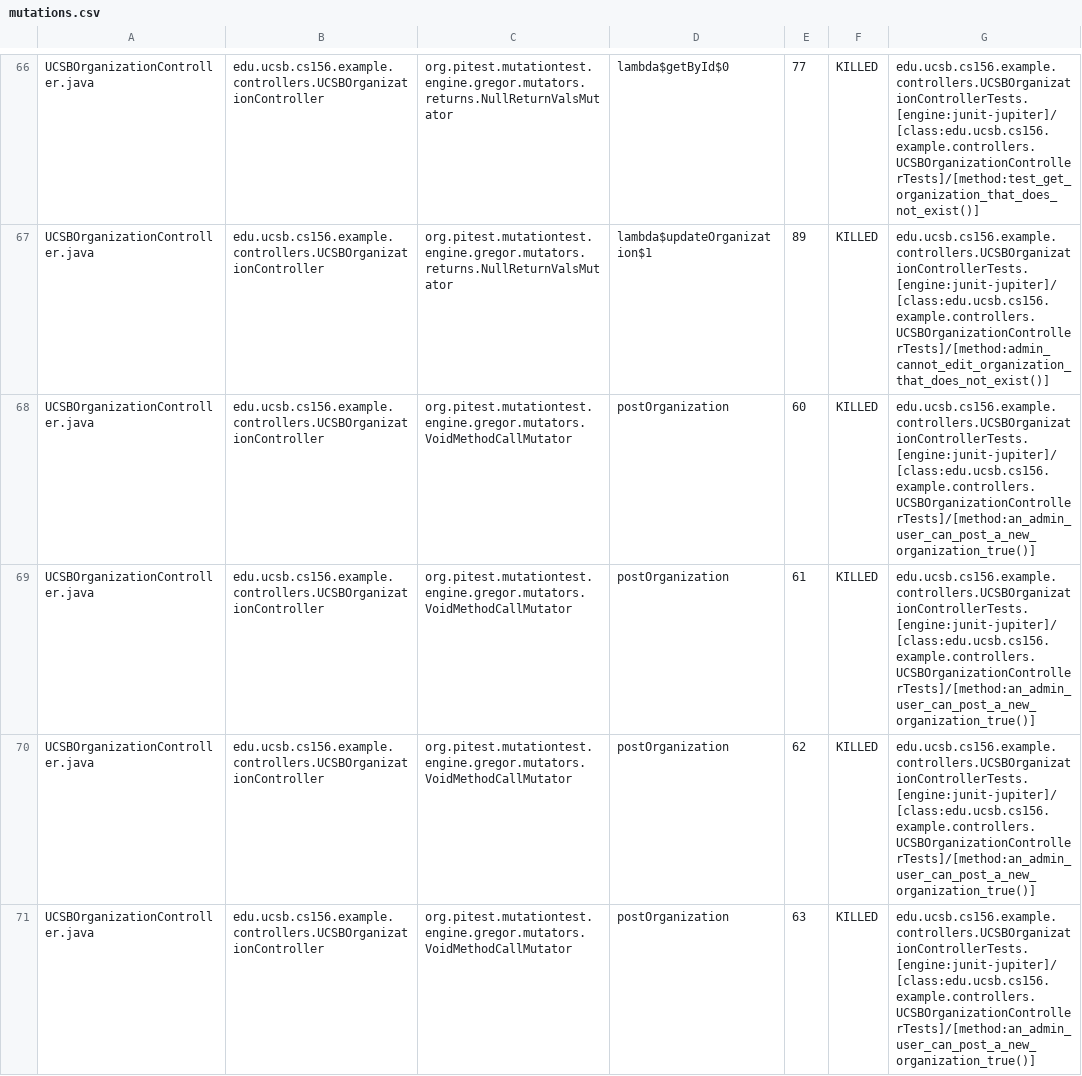
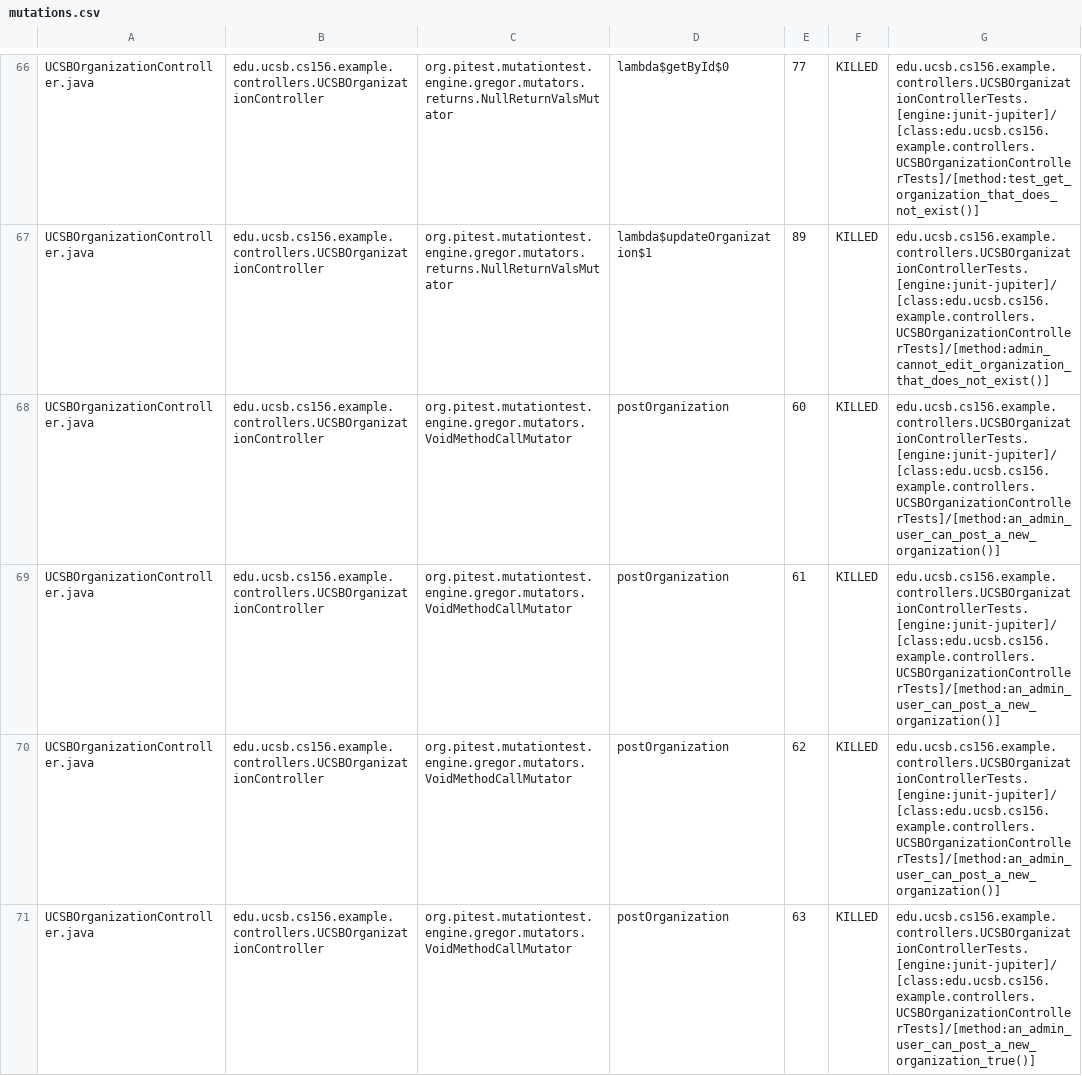
Before and after one commit to ucsb-cs156-f24/team02-f24-09, a CSV file: prs/136/pitest/mutations.csv, drawn as a sheet; only a part is shown, gaps mark what is left out; the diff covers the shown part only.

Commit message:
Deploying to gh-pages from @ ucsb-cs156-f24/team02-f24-09@fb8ea7128b9a1658435ba500efc56a8e0461f324 🚀

```diff
--- a/prs/136/pitest/mutations.csv
+++ b/prs/136/pitest/mutations.csv
@@ -67,5 +67,5 @@ UCSBOrganizationController.java,edu.ucsb.cs156.example.controllers.UCSBOrganizat
 UCSBOrganizationController.java,edu.ucsb.cs156.example.controllers.UCSBOrganizationController,org.pitest.mutationtest.engine.gregor.mutators.returns.NullReturnValsMutator,lambda$updateOrganization$1,89,KILLED,edu.ucsb.cs156.example.controllers.UCSBOrganizationControllerTests.[engine:junit-jupiter]/[class:edu.ucsb.cs156.example.controllers.UCSBOrganizationControllerTests]/[method:admin_cannot_edit_organization_that_does_not_exist()]
-UCSBOrganizationController.java,edu.ucsb.cs156.example.controllers.UCSBOrganizationController,org.pitest.mutationtest.engine.gregor.mutators.VoidMethodCallMutator,postOrganization,60,KILLED,edu.ucsb.cs156.example.controllers.UCSBOrganizationControllerTests.[engine:junit-jupiter]/[class:edu.ucsb.cs156.example.controllers.UCSBOrganizationControllerTests]/[method:an_admin_user_can_post_a_new_organization_true()]
-UCSBOrganizationController.java,edu.ucsb.cs156.example.controllers.UCSBOrganizationController,org.pitest.mutationtest.engine.gregor.mutators.VoidMethodCallMutator,postOrganization,61,KILLED,edu.ucsb.cs156.example.controllers.UCSBOrganizationControllerTests.[engine:junit-jupiter]/[class:edu.ucsb.cs156.example.controllers.UCSBOrganizationControllerTests]/[method:an_admin_user_can_post_a_new_organization_true()]
-UCSBOrganizationController.java,edu.ucsb.cs156.example.controllers.UCSBOrganizationController,org.pitest.mutationtest.engine.gregor.mutators.VoidMethodCallMutator,postOrganization,62,KILLED,edu.ucsb.cs156.example.controllers.UCSBOrganizationControllerTests.[engine:junit-jupiter]/[class:edu.ucsb.cs156.example.controllers.UCSBOrganizationControllerTests]/[method:an_admin_user_can_post_a_new_organization_true()]
+UCSBOrganizationController.java,edu.ucsb.cs156.example.controllers.UCSBOrganizationController,org.pitest.mutationtest.engine.gregor.mutators.VoidMethodCallMutator,postOrganization,60,KILLED,edu.ucsb.cs156.example.controllers.UCSBOrganizationControllerTests.[engine:junit-jupiter]/[class:edu.ucsb.cs156.example.controllers.UCSBOrganizationControllerTests]/[method:an_admin_user_can_post_a_new_organization()]
+UCSBOrganizationController.java,edu.ucsb.cs156.example.controllers.UCSBOrganizationController,org.pitest.mutationtest.engine.gregor.mutators.VoidMethodCallMutator,postOrganization,61,KILLED,edu.ucsb.cs156.example.controllers.UCSBOrganizationControllerTests.[engine:junit-jupiter]/[class:edu.ucsb.cs156.example.controllers.UCSBOrganizationControllerTests]/[method:an_admin_user_can_post_a_new_organization()]
+UCSBOrganizationController.java,edu.ucsb.cs156.example.controllers.UCSBOrganizationController,org.pitest.mutationtest.engine.gregor.mutators.VoidMethodCallMutator,postOrganization,62,KILLED,edu.ucsb.cs156.example.controllers.UCSBOrganizationControllerTests.[engine:junit-jupiter]/[class:edu.ucsb.cs156.example.controllers.UCSBOrganizationControllerTests]/[method:an_admin_user_can_post_a_new_organization()]
 UCSBOrganizationController.java,edu.ucsb.cs156.example.controllers.UCSBOrganizationController,org.pitest.mutationtest.engine.gregor.mutators.VoidMethodCallMutator,postOrganization,63,KILLED,edu.ucsb.cs156.example.controllers.UCSBOrganizationControllerTests.[engine:junit-jupiter]/[class:edu.ucsb.cs156.example.controllers.UCSBOrganizationControllerTests]/[method:an_admin_user_can_post_a_new_organization_true()]
```
Also changed, not shown: 1 edited cell elsewhere in this file, 17 other files.
